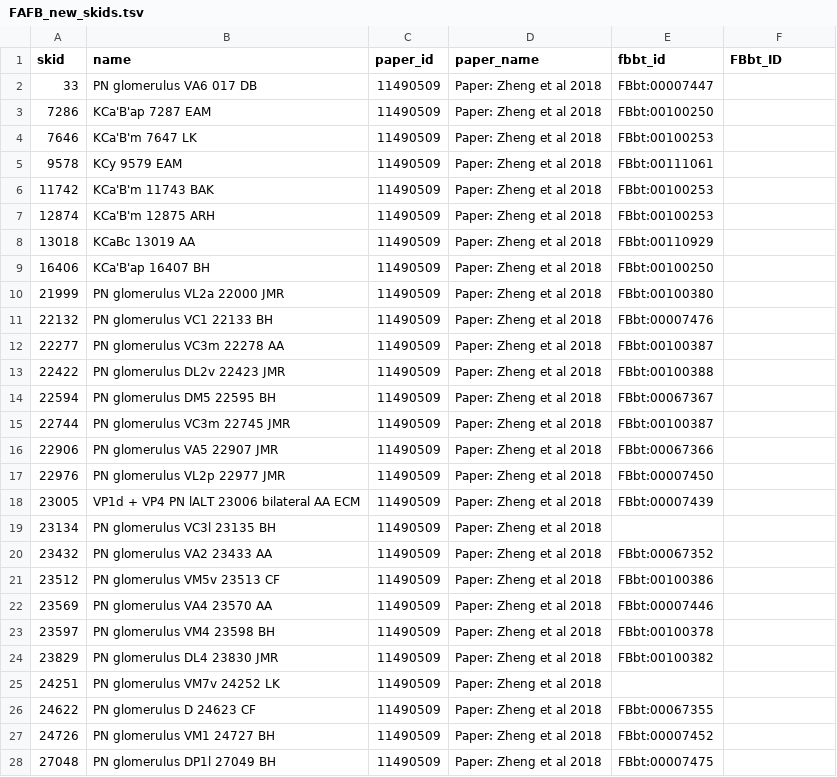
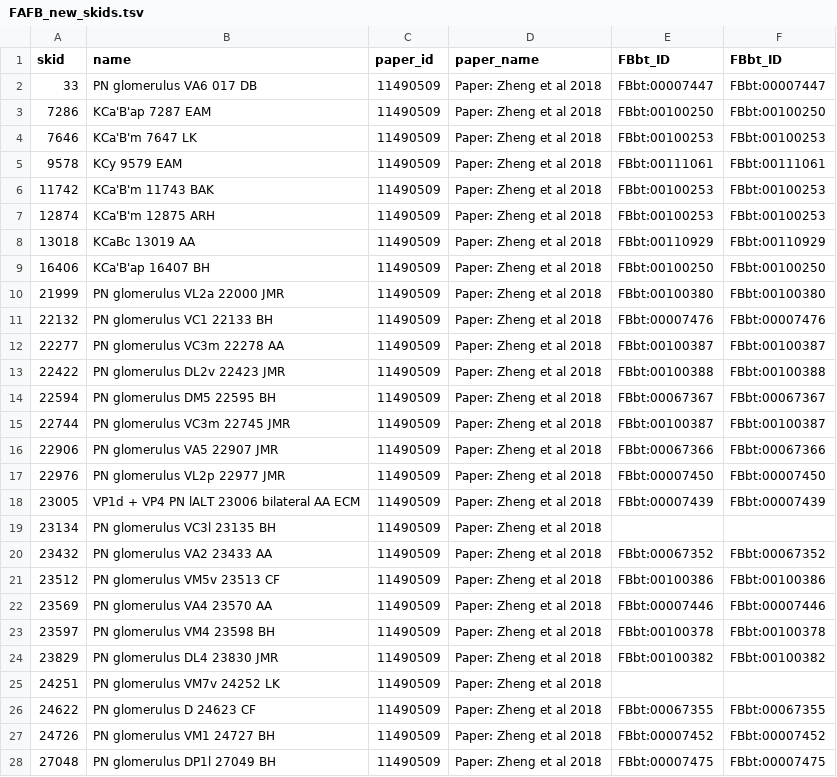
Before and after one commit to VirtualFlyBrain/VFB_reporting_results, a TSV file: FAFB_new_skids.tsv, drawn as a sheet; only a part is shown; the diff covers the shown part only.

Commit message:
Travis build: IncludeFBBT-173 20190926-121918

```diff
--- a/FAFB_new_skids.tsv
+++ b/FAFB_new_skids.tsv
@@ -1,28 +1,28 @@
-skid	name	paper_id	paper_name	fbbt_id	FBbt_ID
-33	PN glomerulus VA6 017 DB	11490509	Paper: Zheng et al 2018	FBbt:00007447	
-7286	KCa'B'ap 7287 EAM	11490509	Paper: Zheng et al 2018	FBbt:00100250	
-7646	KCa'B'm 7647 LK	11490509	Paper: Zheng et al 2018	FBbt:00100253	
-9578	KCy 9579 EAM	11490509	Paper: Zheng et al 2018	FBbt:00111061	
-11742	KCa'B'm 11743 BAK	11490509	Paper: Zheng et al 2018	FBbt:00100253	
-12874	KCa'B'm 12875 ARH	11490509	Paper: Zheng et al 2018	FBbt:00100253	
-13018	KCaBc 13019 AA	11490509	Paper: Zheng et al 2018	FBbt:00110929	
-16406	KCa'B'ap 16407 BH	11490509	Paper: Zheng et al 2018	FBbt:00100250	
-21999	PN glomerulus VL2a 22000 JMR	11490509	Paper: Zheng et al 2018	FBbt:00100380	
-22132	PN glomerulus VC1 22133 BH	11490509	Paper: Zheng et al 2018	FBbt:00007476	
-22277	PN glomerulus VC3m 22278 AA	11490509	Paper: Zheng et al 2018	FBbt:00100387	
-22422	PN glomerulus DL2v 22423 JMR	11490509	Paper: Zheng et al 2018	FBbt:00100388	
-22594	PN glomerulus DM5 22595 BH	11490509	Paper: Zheng et al 2018	FBbt:00067367	
-22744	PN glomerulus VC3m 22745 JMR	11490509	Paper: Zheng et al 2018	FBbt:00100387	
-22906	PN glomerulus VA5 22907 JMR	11490509	Paper: Zheng et al 2018	FBbt:00067366	
-22976	PN glomerulus VL2p 22977 JMR	11490509	Paper: Zheng et al 2018	FBbt:00007450	
-23005	VP1d + VP4 PN lALT 23006 bilateral AA ECM	11490509	Paper: Zheng et al 2018	FBbt:00007439	
+skid	name	paper_id	paper_name	FBbt_ID	FBbt_ID
+33	PN glomerulus VA6 017 DB	11490509	Paper: Zheng et al 2018	FBbt:00007447	FBbt:00007447
+7286	KCa'B'ap 7287 EAM	11490509	Paper: Zheng et al 2018	FBbt:00100250	FBbt:00100250
+7646	KCa'B'm 7647 LK	11490509	Paper: Zheng et al 2018	FBbt:00100253	FBbt:00100253
+9578	KCy 9579 EAM	11490509	Paper: Zheng et al 2018	FBbt:00111061	FBbt:00111061
+11742	KCa'B'm 11743 BAK	11490509	Paper: Zheng et al 2018	FBbt:00100253	FBbt:00100253
+12874	KCa'B'm 12875 ARH	11490509	Paper: Zheng et al 2018	FBbt:00100253	FBbt:00100253
+13018	KCaBc 13019 AA	11490509	Paper: Zheng et al 2018	FBbt:00110929	FBbt:00110929
+16406	KCa'B'ap 16407 BH	11490509	Paper: Zheng et al 2018	FBbt:00100250	FBbt:00100250
+21999	PN glomerulus VL2a 22000 JMR	11490509	Paper: Zheng et al 2018	FBbt:00100380	FBbt:00100380
+22132	PN glomerulus VC1 22133 BH	11490509	Paper: Zheng et al 2018	FBbt:00007476	FBbt:00007476
+22277	PN glomerulus VC3m 22278 AA	11490509	Paper: Zheng et al 2018	FBbt:00100387	FBbt:00100387
+22422	PN glomerulus DL2v 22423 JMR	11490509	Paper: Zheng et al 2018	FBbt:00100388	FBbt:00100388
+22594	PN glomerulus DM5 22595 BH	11490509	Paper: Zheng et al 2018	FBbt:00067367	FBbt:00067367
+22744	PN glomerulus VC3m 22745 JMR	11490509	Paper: Zheng et al 2018	FBbt:00100387	FBbt:00100387
+22906	PN glomerulus VA5 22907 JMR	11490509	Paper: Zheng et al 2018	FBbt:00067366	FBbt:00067366
+22976	PN glomerulus VL2p 22977 JMR	11490509	Paper: Zheng et al 2018	FBbt:00007450	FBbt:00007450
+23005	VP1d + VP4 PN lALT 23006 bilateral AA ECM	11490509	Paper: Zheng et al 2018	FBbt:00007439	FBbt:00007439
 23134	PN glomerulus VC3l 23135 BH	11490509	Paper: Zheng et al 2018		
-23432	PN glomerulus VA2 23433 AA	11490509	Paper: Zheng et al 2018	FBbt:00067352	
-23512	PN glomerulus VM5v 23513 CF	11490509	Paper: Zheng et al 2018	FBbt:00100386	
-23569	PN glomerulus VA4 23570 AA	11490509	Paper: Zheng et al 2018	FBbt:00007446	
-23597	PN glomerulus VM4 23598 BH	11490509	Paper: Zheng et al 2018	FBbt:00100378	
-23829	PN glomerulus DL4 23830 JMR	11490509	Paper: Zheng et al 2018	FBbt:00100382	
+23432	PN glomerulus VA2 23433 AA	11490509	Paper: Zheng et al 2018	FBbt:00067352	FBbt:00067352
+23512	PN glomerulus VM5v 23513 CF	11490509	Paper: Zheng et al 2018	FBbt:00100386	FBbt:00100386
+23569	PN glomerulus VA4 23570 AA	11490509	Paper: Zheng et al 2018	FBbt:00007446	FBbt:00007446
+23597	PN glomerulus VM4 23598 BH	11490509	Paper: Zheng et al 2018	FBbt:00100378	FBbt:00100378
+23829	PN glomerulus DL4 23830 JMR	11490509	Paper: Zheng et al 2018	FBbt:00100382	FBbt:00100382
 24251	PN glomerulus VM7v 24252 LK	11490509	Paper: Zheng et al 2018		
-24622	PN glomerulus D 24623 CF	11490509	Paper: Zheng et al 2018	FBbt:00067355	
-24726	PN glomerulus VM1 24727 BH	11490509	Paper: Zheng et al 2018	FBbt:00007452	
-27048	PN glomerulus DP1l 27049 BH	11490509	Paper: Zheng et al 2018	FBbt:00007475	
+24622	PN glomerulus D 24623 CF	11490509	Paper: Zheng et al 2018	FBbt:00067355	FBbt:00067355
+24726	PN glomerulus VM1 24727 BH	11490509	Paper: Zheng et al 2018	FBbt:00007452	FBbt:00007452
+27048	PN glomerulus DP1l 27049 BH	11490509	Paper: Zheng et al 2018	FBbt:00007475	FBbt:00007475
```
Also changed, not shown: 115 edited cells elsewhere in this file, 1 other file.
